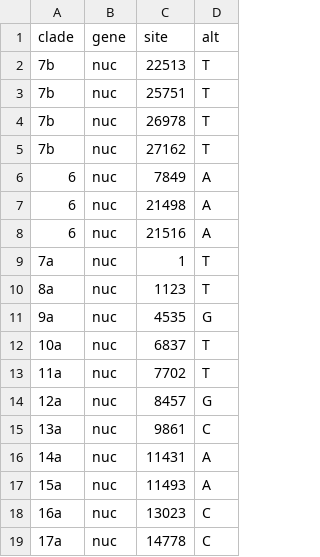
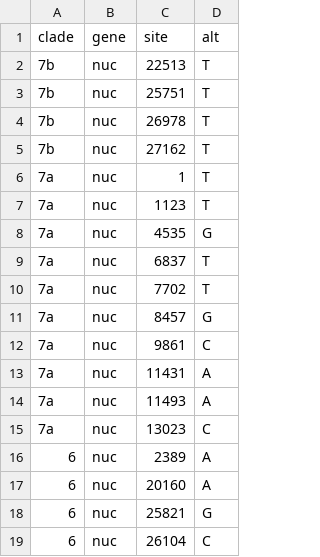
Before and after one commit to hodcroftlab/HCoV_229E, a TSV file: whole-genome/config/clades_genome.tsv, drawn as a sheet.

Commit message:
making clade rule conditional

```diff
--- a/whole-genome/config/clades_genome.tsv
+++ b/whole-genome/config/clades_genome.tsv
@@ -5,15 +5,15 @@ clade	gene	site	alt
 7b	nuc	27162	T
-6	nuc	7849	A
-6	nuc	21498	A
-6	nuc	21516	A
 7a	nuc	1	T
-8a	nuc	1123	T
-9a	nuc	4535	G
-10a	nuc	6837	T
-11a	nuc	7702	T
-12a	nuc	8457	G
-13a	nuc	9861	C
-14a	nuc	11431	A
-15a	nuc	11493	A
-16a	nuc	13023	C
-17a	nuc	14778	C
+7a	nuc	1123	T
+7a	nuc	4535	G
+7a	nuc	6837	T
+7a	nuc	7702	T
+7a	nuc	8457	G
+7a	nuc	9861	C
+7a	nuc	11431	A
+7a	nuc	11493	A
+7a	nuc	13023	C
+6	nuc	2389	A
+6	nuc	20160	A
+6	nuc	25821	G
+6	nuc	26104	C
```
Also changed, not shown: 3 other files.
